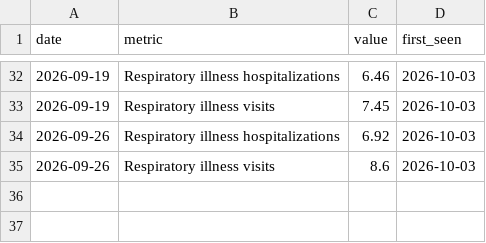
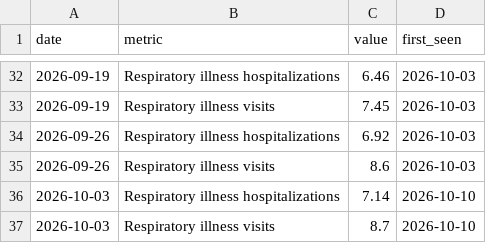
Before and after one commit to BetaNYC/q-map, a CSV file: data/archive/respiratory_illness.csv, drawn as a sheet; only a part is shown, gaps mark what is left out.

```diff
--- a/data/archive/respiratory_illness.csv
+++ b/data/archive/respiratory_illness.csv
@@ -35 +35,3 @@ date,metric,value,first_seen
 2026-09-26,Respiratory illness visits,8.6,2026-10-03
+2026-10-03,Respiratory illness hospitalizations,7.14,2026-10-10
+2026-10-03,Respiratory illness visits,8.7,2026-10-10
```
